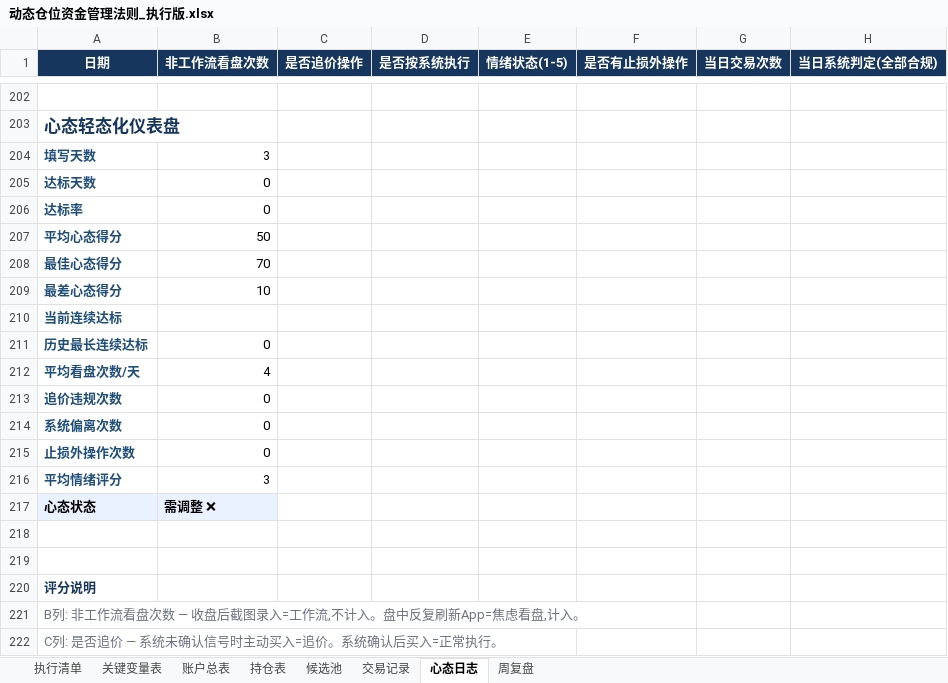
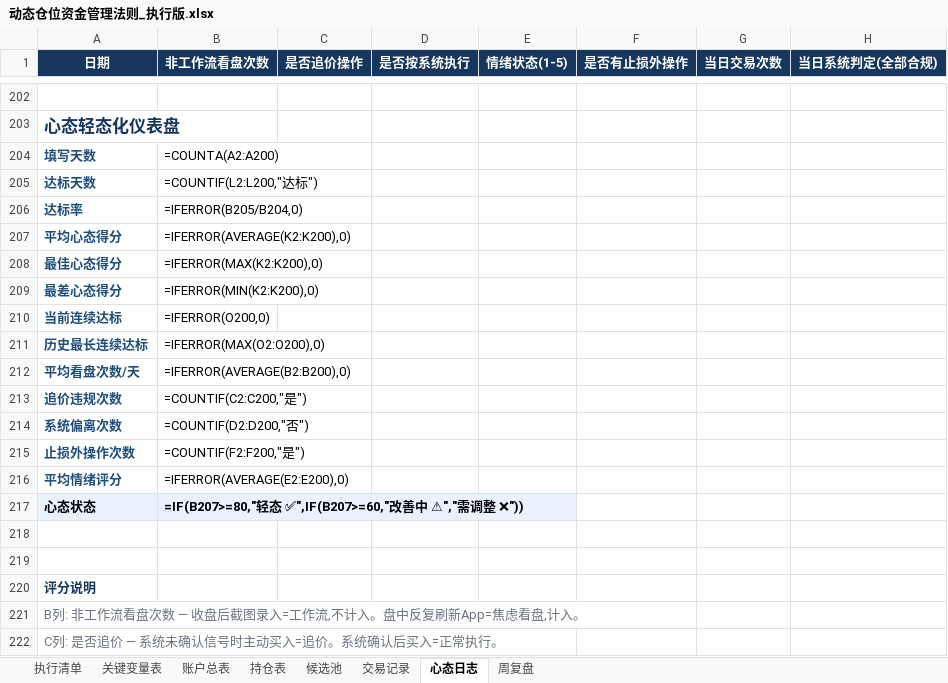
Before and after one commit to soros7788/TradingAgents-CN, an Excel workbook: scripts/chanlun-workflow/动态仓位资金管理法则_执行版.xlsx, sheet 心态日志, drawn as a sheet; only a part is shown, gaps mark what is left out; values as stored, in another font and other column widths than the file's, no borders; formulas without a stored value are shown as written; charts and pictures and conditional formats not drawn; the diff covers the shown part only; the diff names each change by its address in the sheet, - before the commit and + after, or states it on an @@ line.

```diff
--- a/scripts/chanlun-workflow/动态仓位资金管理法则_执行版.xlsx (sheet 心态日志)
+++ b/scripts/chanlun-workflow/动态仓位资金管理法则_执行版.xlsx (sheet 心态日志)
-B204 (非工作流看盘次数): 3
+B204 (非工作流看盘次数): =COUNTA(A2:A200)
-B205 (非工作流看盘次数): 0
+B205 (非工作流看盘次数): =COUNTIF(L2:L200,"达标")
-B206 (非工作流看盘次数): 0
+B206 (非工作流看盘次数): =IFERROR(B205/B204,0)
-B207 (非工作流看盘次数): 50
+B207 (非工作流看盘次数): =IFERROR(AVERAGE(K2:K200),0)
-B208 (非工作流看盘次数): 70
+B208 (非工作流看盘次数): =IFERROR(MAX(K2:K200),0)
-B209 (非工作流看盘次数): 10
+B209 (非工作流看盘次数): =IFERROR(MIN(K2:K200),0)
-B210 (非工作流看盘次数): (empty)
+B210 (非工作流看盘次数): =IFERROR(O200,0)
-B211 (非工作流看盘次数): 0
+B211 (非工作流看盘次数): =IFERROR(MAX(O2:O200),0)
-B212 (非工作流看盘次数): 4
+B212 (非工作流看盘次数): =IFERROR(AVERAGE(B2:B200),0)
-B213 (非工作流看盘次数): 0
+B213 (非工作流看盘次数): =COUNTIF(C2:C200,"是")
-B214 (非工作流看盘次数): 0
+B214 (非工作流看盘次数): =COUNTIF(D2:D200,"否")
-B215 (非工作流看盘次数): 0
+B215 (非工作流看盘次数): =COUNTIF(F2:F200,"是")
-B216 (非工作流看盘次数): 3
+B216 (非工作流看盘次数): =IFERROR(AVERAGE(E2:E200),0)
-B217 (非工作流看盘次数): 需调整 ❌
+B217 (非工作流看盘次数): =IF(B207>=80,"轻态 ✅",IF(B207>=60,"改善中 ⚠","需调整 ❌"))
```
Also changed, not shown: other rows of this sheet, sheet 账户总表, sheet 候选池, sheet 持仓表, sheet 交易记录, sheet 周复盘, sheet 执行清单, charts or pictures.
